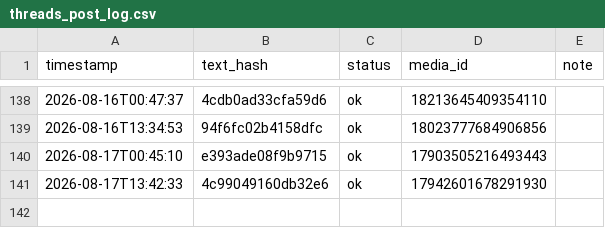
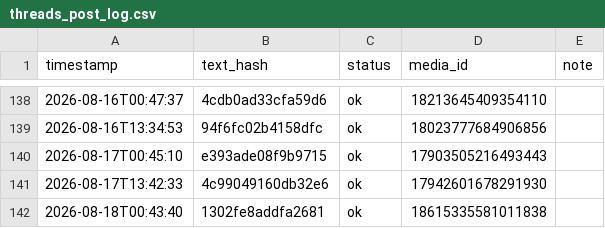
Before and after one commit to taitan118120-dot/liver-acquisition, a CSV file: data/threads_post_log.csv, drawn as a sheet; only a part is shown, gaps mark what is left out.

```diff
--- a/data/threads_post_log.csv
+++ b/data/threads_post_log.csv
@@ -141 +141,2 @@ timestamp,text_hash,status,media_id,note
 2026-08-17T13:42:33,4c99049160db32e6,ok,17942601678291930,
+2026-08-18T00:43:40,1302fe8addfa2681,ok,18615335581011838,
```
Also changed, not shown: 1 other file.
